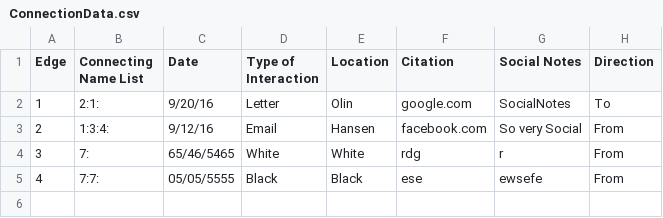
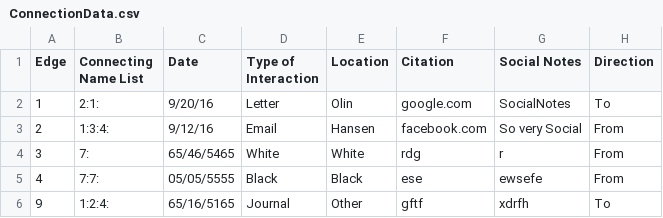
Before and after one commit to AugustanaCSC285Fall16/FlickerRepo, a CSV file: FlickerProject/DataFiles/ConnectionData.csv, drawn as a sheet.

```diff
--- a/FlickerProject/DataFiles/ConnectionData.csv
+++ b/FlickerProject/DataFiles/ConnectionData.csv
@@ -5 +5,2 @@
 "4","7:7:","05/05/5555","Black","Black","ese","ewsefe","From"
+"9","1:2:4:","65/16/5165","Journal","Other","gftf","xdrfh","To"
```
Also changed, not shown: FlickerProject/DataFiles/PersonData.csv, 6 other files.
